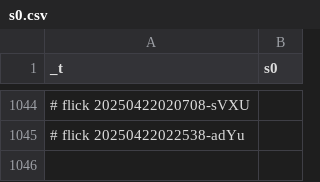
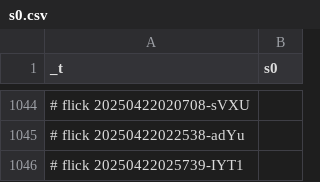
Before and after one commit to abikesa/diagnosis, a CSV file: kitabo/ensi/testbin/test4/assets/csv/s0.csv, drawn as a sheet; only a part is shown, gaps mark what is left out.

Commit message:
kitabo/ensi/testbin/test4/assets/csv/s0.csv

```diff
--- a/kitabo/ensi/testbin/test4/assets/csv/s0.csv
+++ b/kitabo/ensi/testbin/test4/assets/csv/s0.csv
@@ -1045 +1045,2 @@ _t,s0
 # flick 20250422022538-adYu
+# flick 20250422025739-IYT1
```
